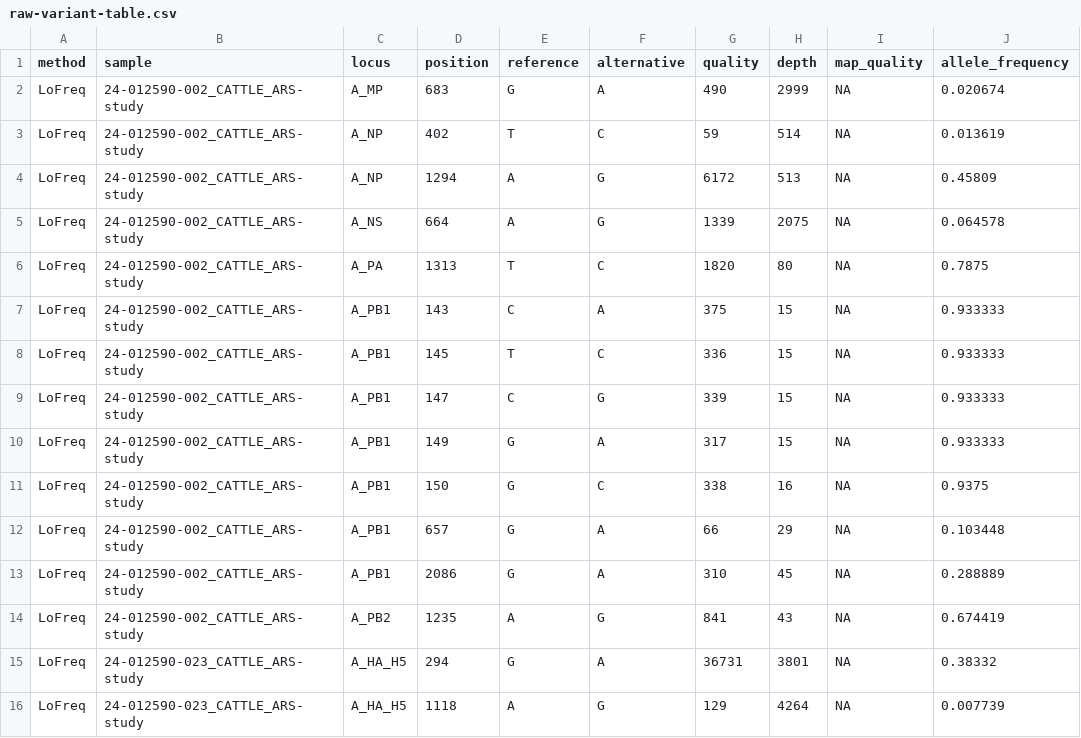
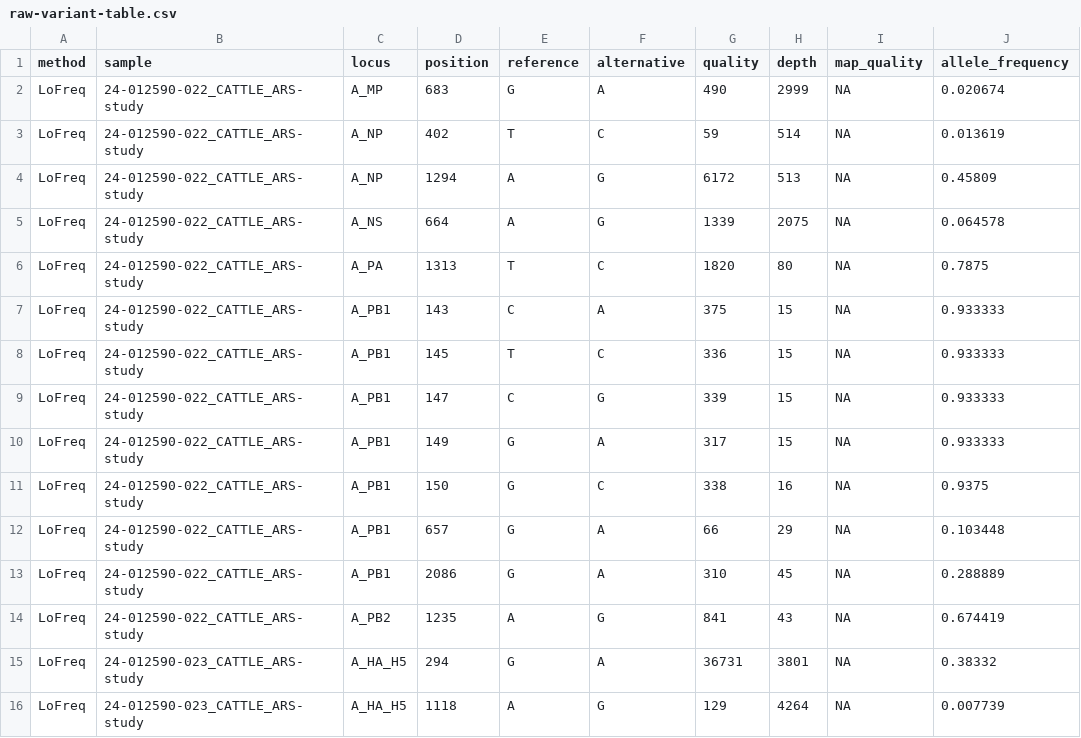
Before and after one commit to flu-crew/dairy-cattle-hpai-experiment, a CSV file: SNV_results/raw-variant-table.csv, drawn as a sheet; only a part is shown; the diff names each change by its address in the sheet, - before the commit and + after, or states it on an @@ line.

Commit message:
Update raw-variant-table.csv

```diff
--- a/SNV_results/raw-variant-table.csv
+++ b/SNV_results/raw-variant-table.csv
-B2:B14 (sample): 24-012590-002_CATTLE_ARS-study
+B2:B14 (sample): 24-012590-022_CATTLE_ARS-study
```
